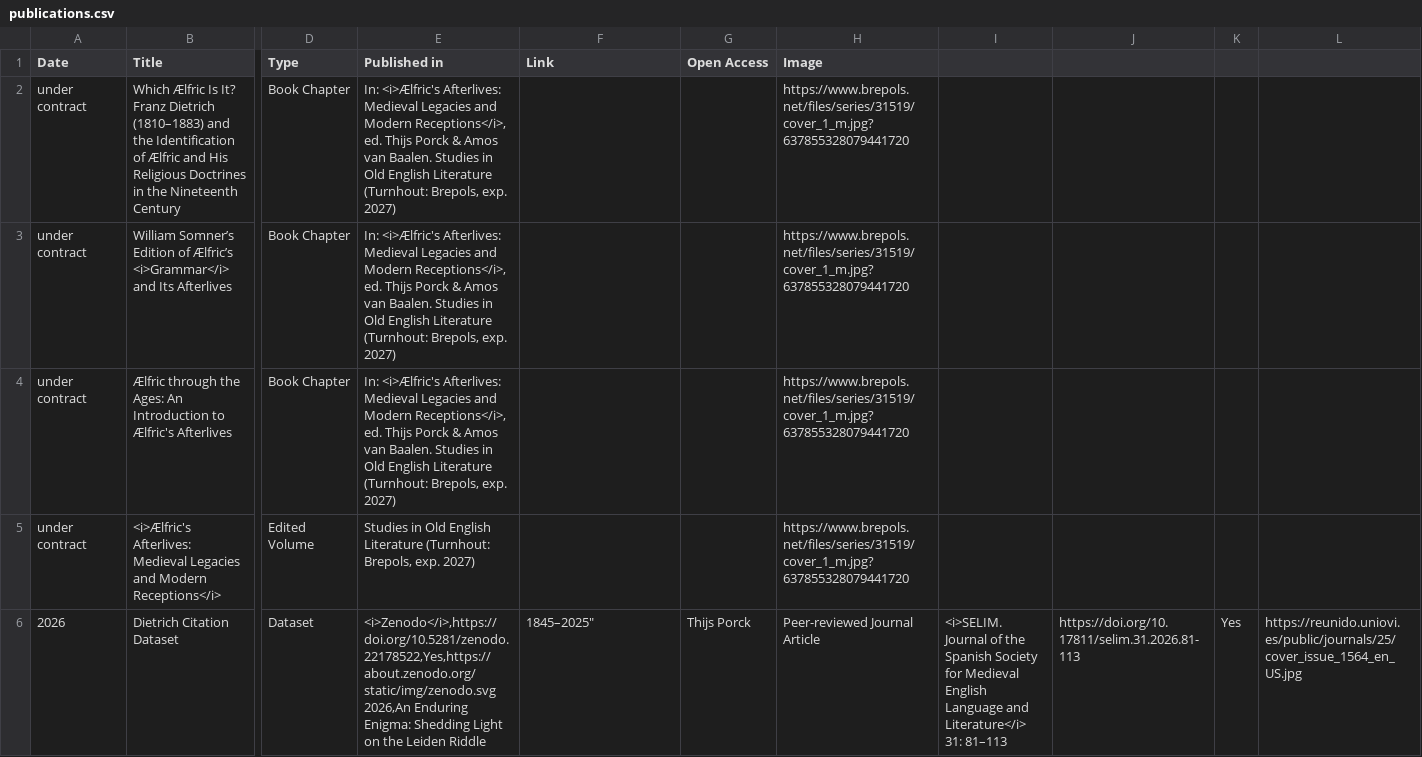
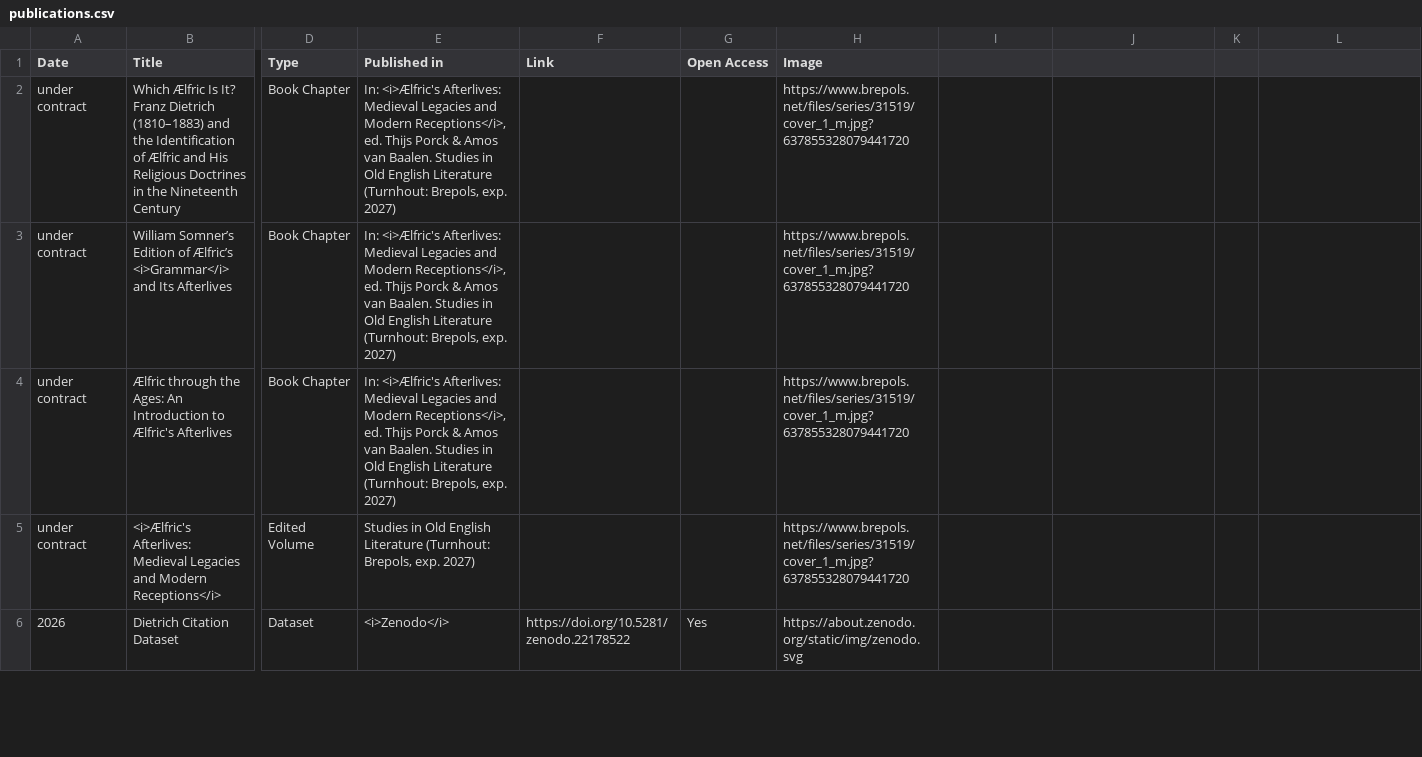
Before and after one commit to EMERGENCE-ERC/emergence-erc.github.io, a CSV file: assets/data/publications.csv, drawn as a sheet; only a part is shown, gaps mark what is left out; ↵ is a line break in a cell; the diff covers the shown part only; the diff names each change by its address in the sheet, - before the commit and + after, or states it on an @@ line.

Commit message:
Fix formatting in publications.csv

```diff
--- a/assets/data/publications.csv
+++ b/assets/data/publications.csv
-E6 (Published in): <i>Zenodo</i>,https://doi.org/10.5281/zenodo.22178522,Yes,https://about.zenodo.org/static/img/zenodo.svg ↵ 2026,An Enduring Enigma: Shedding Light on the Leiden Riddle
+E6 (Published in): <i>Zenodo</i>
-F6 (Link): 1845–2025"
+F6 (Link): https://doi.org/10.5281/zenodo.22178522
-G6 (Open Access): Thijs Porck
+G6 (Open Access): Yes
-H6 (Image): Peer-reviewed Journal Article
+H6 (Image): https://about.zenodo.org/static/img/zenodo.svg
-I6: <i>SELIM. Journal of the Spanish Society for Medieval English Language and Literature</i> 31: 81–113
+I6: (empty)
-J6: https://doi.org/10.17811/selim.31.2026.81-113
+J6: (empty)
-K6: Yes
+K6: (empty)
-L6: https://reunido.uniovi.es/public/journals/25/cover_issue_1564_en_US.jpg
+L6: (empty)
```
Also changed, not shown: 1 added row elsewhere in this file.
